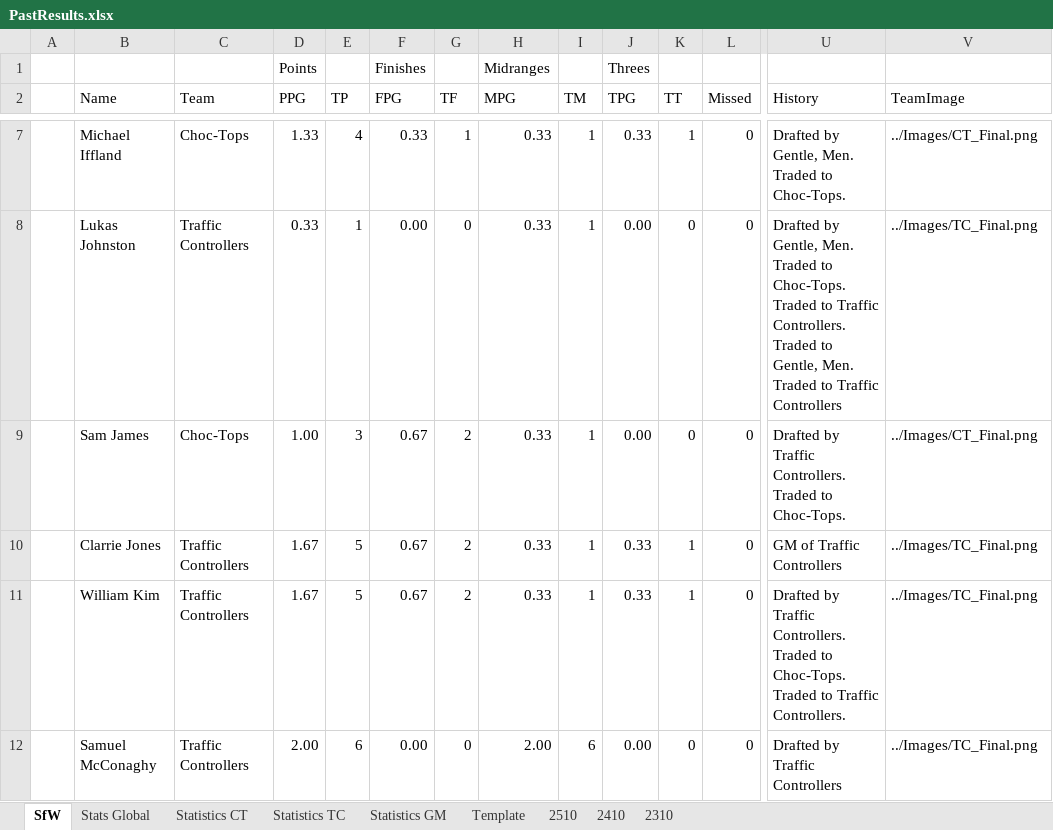
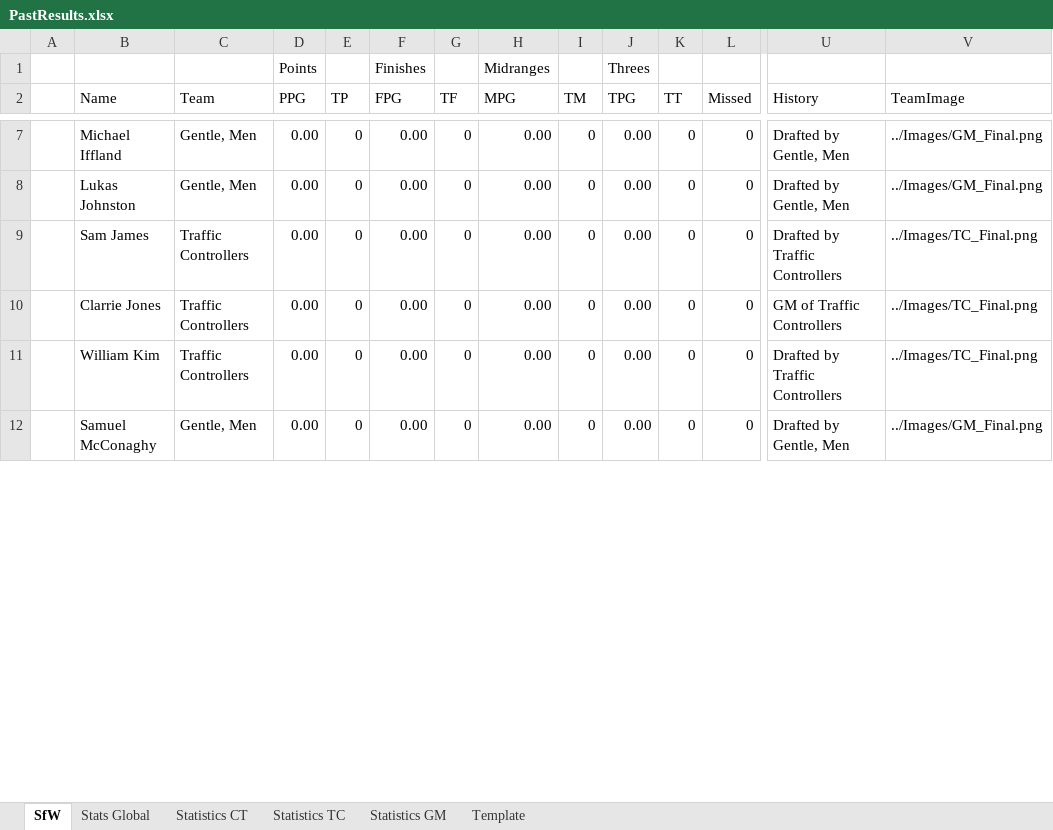
Before and after one commit to KingGoose20/LTBO, an Excel workbook: Other Files/PastResults.xlsx, sheet SfW, drawn as a sheet; only a part is shown, gaps mark what is left out; values as stored, in another font and other column widths than the file's, no borders; the diff covers the shown part only; the diff names each change by its address in the sheet, - before the commit and + after, or states it on an @@ line.

Commit message:
New Teams

```diff
--- a/Other Files/PastResults.xlsx (sheet SfW)
+++ b/Other Files/PastResults.xlsx (sheet SfW)
-sheet tab: 2510
-sheet tab: 2410
-sheet tab: 2310
-C7 (Team): Choc-Tops
+C7 (Team): Gentle, Men
-D7 (PPG): 1.33
+D7 (PPG): 0.00
-E7 (TP): 4
+E7 (TP): 0
-F7 (FPG): 0.33
+F7 (FPG): 0.00
-G7 (TF): 1
+G7 (TF): 0
-H7:H11 (MPG): 0.33
+H7:H11 (MPG): 0.00
-I7:I11 (TM): 1
+I7:I11 (TM): 0
-J7 (TPG): 0.33
+J7 (TPG): 0.00
-K7 (TT): 1
+K7 (TT): 0
-U7 (History): Drafted by Gentle, Men. Traded to Choc-Tops.
+U7 (History): Drafted by Gentle, Men
-V7 (TeamImage): ../Images/CT_Final.png
+V7 (TeamImage): ../Images/GM_Final.png
-C8 (Team): Traffic Controllers
+C8 (Team): Gentle, Men
-D8 (PPG): 0.33
+D8 (PPG): 0.00
-E8 (TP): 1
+E8 (TP): 0
-U8 (History): …by Gentle, Men. Traded to Choc-Tops. Traded to Traffic Controllers. Traded to Gentle, Men. Traded to Traffic Controllers
+U8 (History): …by Gentle, Men
-V8 (TeamImage): ../Images/TC_Final.png
+V8 (TeamImage): ../Images/GM_Final.png
-C9 (Team): Choc-Tops
+C9 (Team): Traffic Controllers
-D9 (PPG): 1.00
+D9 (PPG): 0.00
-E9 (TP): 3
+E9 (TP): 0
-F9:F11 (FPG): 0.67
+F9:F11 (FPG): 0.00
-G9:G11 (TF): 2
+G9:G11 (TF): 0
-U9 (History): Drafted by Traffic Controllers. Traded to Choc-Tops.
+U9 (History): Drafted by Traffic Controllers
-V9 (TeamImage): ../Images/CT_Final.png
+V9 (TeamImage): ../Images/TC_Final.png
-D10:D11 (PPG): 1.67
+D10:D11 (PPG): 0.00
-E10:E11 (TP): 5
+E10:E11 (TP): 0
-J10:J11 (TPG): 0.33
+J10:J11 (TPG): 0.00
-K10:K11 (TT): 1
+K10:K11 (TT): 0
-U11 (History): …by Traffic Controllers. Traded to Choc-Tops. Traded to Traffic Controllers.
+U11 (History): …by Traffic Controllers
-C12 (Team): Traffic Controllers
+C12 (Team): Gentle, Men
-D12 (PPG): 2.00
+D12 (PPG): 0.00
-E12 (TP): 6
+E12 (TP): 0
-H12 (MPG): 2.00
+H12 (MPG): 0.00
-I12 (TM): 6
+I12 (TM): 0
-U12 (History): Drafted by Traffic Controllers
+U12 (History): Drafted by Gentle, Men
-V12 (TeamImage): ../Images/TC_Final.png
+V12 (TeamImage): ../Images/GM_Final.png
```
Also changed, not shown: 195 edited cells elsewhere in this sheet, sheet Stats Global, sheet Statistics CT, sheet Statistics TC, sheet Statistics GM, charts or pictures, 4 other files.
